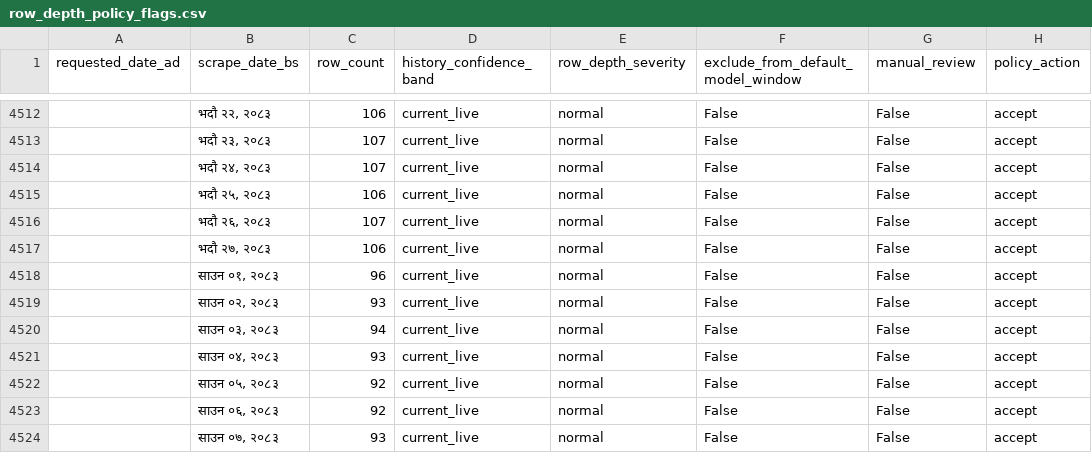
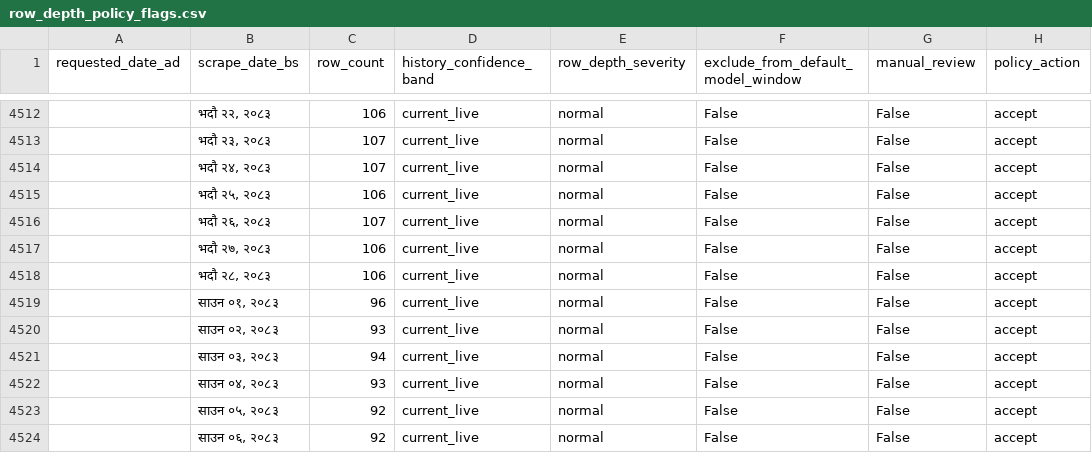
Before and after one commit to GaneshPokharel-tech/kalimati-saathi, a CSV file: data/processed/row_depth_policy_flags.csv, drawn as a sheet; only a part is shown, gaps mark what is left out; the shorter side is filled out with more unchanged rows; the diff names each change by its address in the sheet, - before the commit and + after, or states it on an @@ line.

```diff
--- a/data/processed/row_depth_policy_flags.csv
+++ b/data/processed/row_depth_policy_flags.csv
+row 4518:  | भदौ २८, २०८३ | 106 | current_live | normal | False | False | accept
```
Also changed, not shown: data/processed/commodity_name_counts.csv, data/processed/commodity_normalization_fuzzy_pairs.csv, 8 other files.
